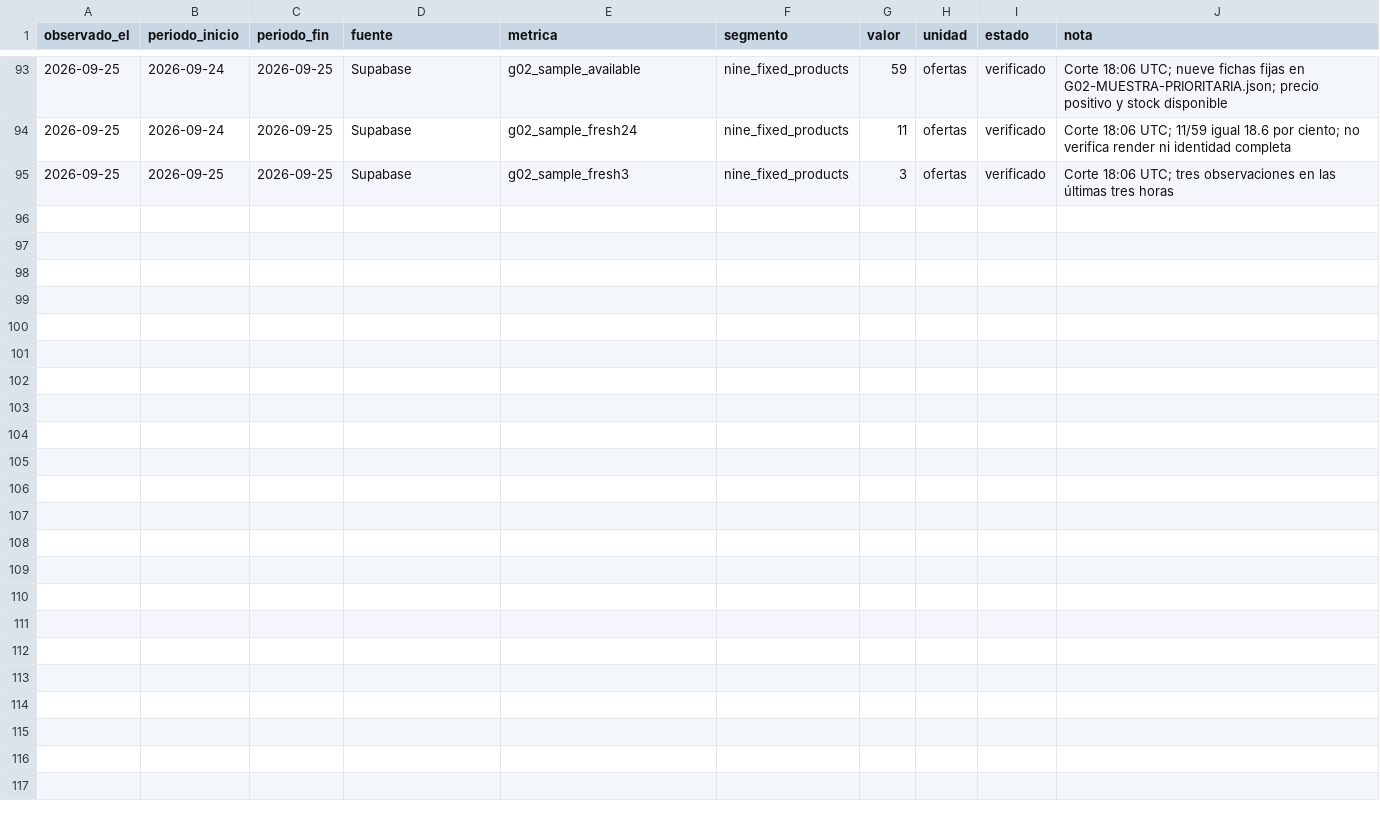
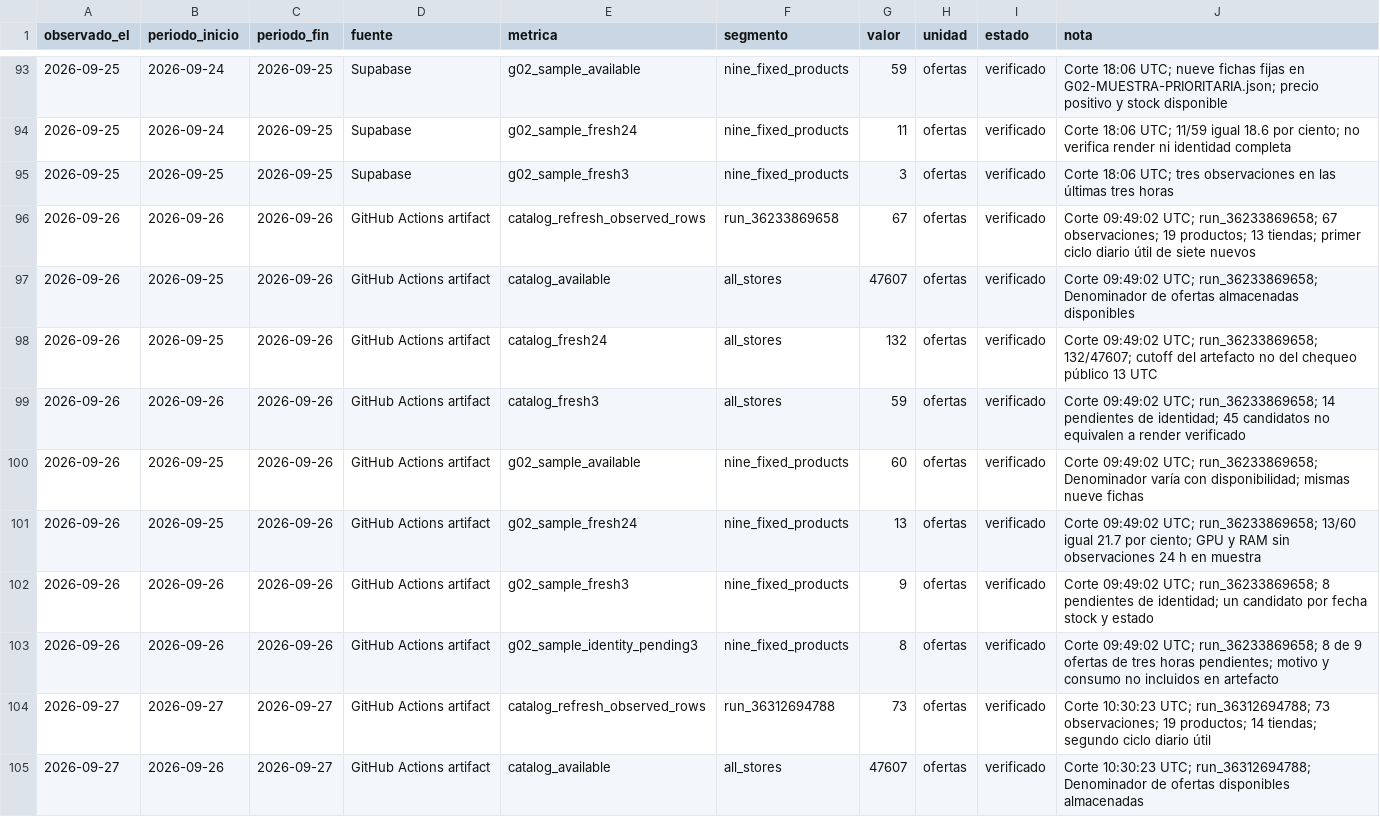
Before and after one commit to john2k2/comparador-hardware-argentina, a CSV file: docs/reports/crecimiento-2026-09-12/METRICAS.csv, drawn as a sheet; only a part is shown, gaps mark what is left out; the diff covers the shown part only.

Commit message:
docs(growth): sync freshness feedback and publication follow-up

```diff
--- a/docs/reports/crecimiento-2026-09-12/METRICAS.csv
+++ b/docs/reports/crecimiento-2026-09-12/METRICAS.csv
@@ -95 +95,11 @@ observado_el,periodo_inicio,periodo_fin,fuente,metrica,segmento,valor,unidad,est
 2026-09-25,2026-09-25,2026-09-25,Supabase,g02_sample_fresh3,nine_fixed_products,3,ofertas,verificado,Corte 18:06 UTC; tres observaciones en las últimas tres horas
+2026-09-26,2026-09-26,2026-09-26,GitHub Actions artifact,catalog_refresh_observed_rows,run_36233869658,67,ofertas,verificado,Corte 09:49:02 UTC; run_36233869658; 67 observaciones; 19 productos; 13 tiendas; primer ciclo diario útil de siete nuevos
+2026-09-26,2026-09-25,2026-09-26,GitHub Actions artifact,catalog_available,all_stores,47607,ofertas,verificado,Corte 09:49:02 UTC; run_36233869658; Denominador de ofertas almacenadas disponibles
+2026-09-26,2026-09-25,2026-09-26,GitHub Actions artifact,catalog_fresh24,all_stores,132,ofertas,verificado,Corte 09:49:02 UTC; run_36233869658; 132/47607; cutoff del artefacto no del chequeo público 13 UTC
+2026-09-26,2026-09-26,2026-09-26,GitHub Actions artifact,catalog_fresh3,all_stores,59,ofertas,verificado,Corte 09:49:02 UTC; run_36233869658; 14 pendientes de identidad; 45 candidatos no equivalen a render verificado
+2026-09-26,2026-09-25,2026-09-26,GitHub Actions artifact,g02_sample_available,nine_fixed_products,60,ofertas,verificado,Corte 09:49:02 UTC; run_36233869658; Denominador varía con disponibilidad; mismas nueve fichas
+2026-09-26,2026-09-25,2026-09-26,GitHub Actions artifact,g02_sample_fresh24,nine_fixed_products,13,ofertas,verificado,Corte 09:49:02 UTC; run_36233869658; 13/60 igual 21.7 por ciento; GPU y RAM sin observaciones 24 h en muestra
+2026-09-26,2026-09-26,2026-09-26,GitHub Actions artifact,g02_sample_fresh3,nine_fixed_products,9,ofertas,verificado,Corte 09:49:02 UTC; run_36233869658; 8 pendientes de identidad; un candidato por fecha stock y estado
+2026-09-26,2026-09-26,2026-09-26,GitHub Actions artifact,g02_sample_identity_pending3,nine_fixed_products,8,ofertas,verificado,Corte 09:49:02 UTC; run_36233869658; 8 de 9 ofertas de tres horas pendientes; motivo y consumo no incluidos en artefacto
+2026-09-27,2026-09-27,2026-09-27,GitHub Actions artifact,catalog_refresh_observed_rows,run_36312694788,73,ofertas,verificado,Corte 10:30:23 UTC; run_36312694788; 73 observaciones; 19 productos; 14 tiendas; segundo ciclo diario útil
+2026-09-27,2026-09-26,2026-09-27,GitHub Actions artifact,catalog_available,all_stores,47607,ofertas,verificado,Corte 10:30:23 UTC; run_36312694788; Denominador de ofertas disponibles almacenadas
```
Also changed, not shown: 10 added rows elsewhere in this file, 9 other files.
